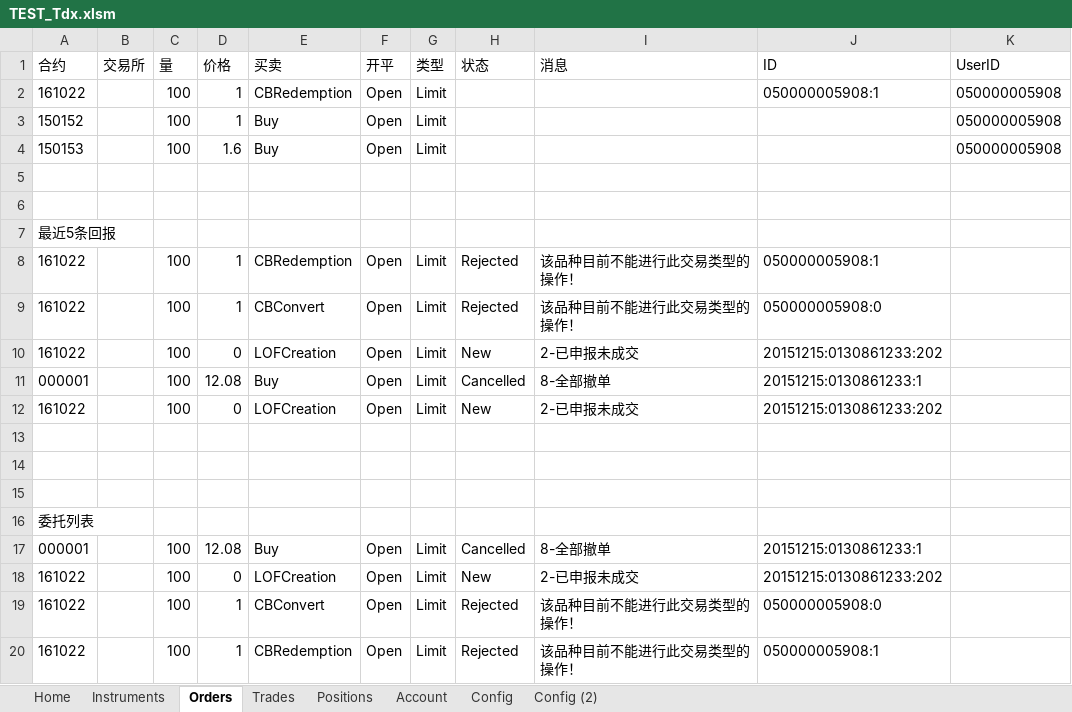
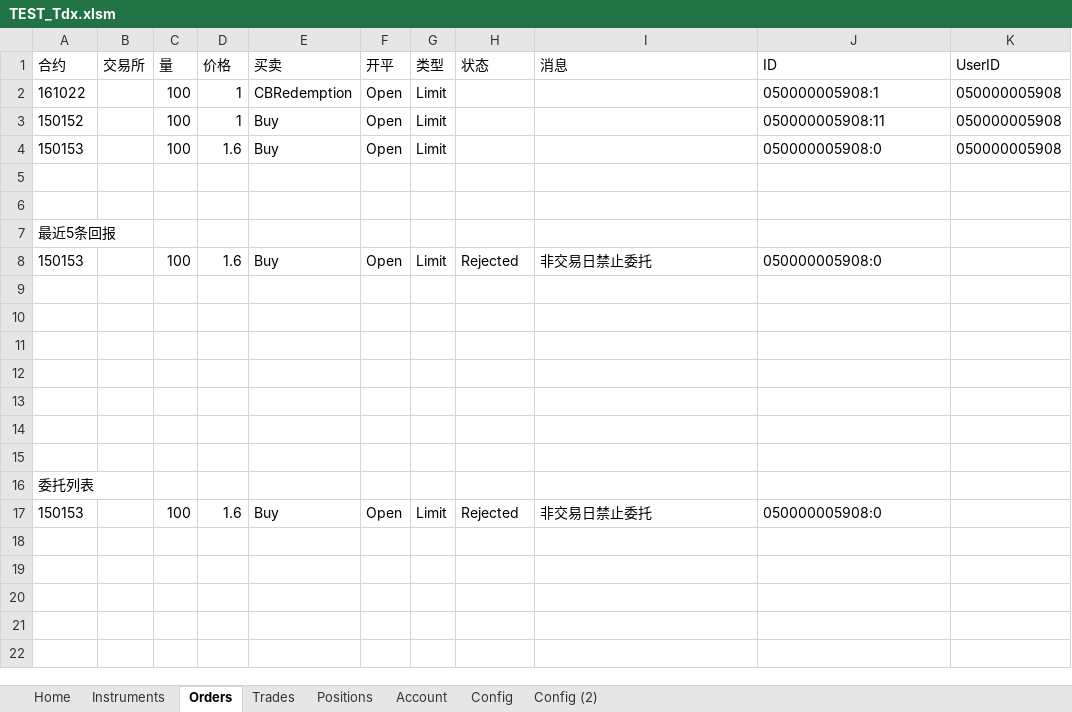
Before and after one commit to sagpant/XAPI2, an Excel workbook: COM/TEST_Tdx.xlsm, sheet Orders, drawn as a sheet; values as stored, in another font and other column widths than the file's, no borders; charts and pictures not drawn; removed rows and columns are numbered as before the commit, all else as after; the diff names each change by its address in the sheet, - before the commit and + after, or states it on an @@ line.

```diff
--- a/COM/TEST_Tdx.xlsm (sheet Orders)
+++ b/COM/TEST_Tdx.xlsm (sheet Orders)
-J3 (ID): (empty)
+J3 (ID): 050000005908:11
-J4 (ID): (empty)
+J4 (ID): 050000005908:0
-row 8: 161022 |  | 100 | 1 | CBRedemption | Open | Limit | Rejected | 该品种目前不能进行此交易类型的操作！ | 050000005908:1
-A8 (合约): 161022
+A8 (合约): 150153
-D8 (价格): 1
+D8 (价格): 1.6
-E8 (买卖): CBConvert
+E8 (买卖): Buy
-I8 (消息): 该品种目前不能进行此交易类型的操作！
+I8 (消息): 非交易日禁止委托
-row 9: 161022 |  | 100 | 0 | LOFCreation | Open | Limit | New | 2-已申报未成交 | 20151215:0130861233:202
+row 9: (empty)
-row 10: 000001 |  | 100 | 12.08 | Buy | Open | Limit | Cancelled | 8-全部撤单 | 20151215:0130861233:1
+row 10: (empty)
-row 11: 161022 |  | 100 | 0 | LOFCreation | Open | Limit | New | 2-已申报未成交 | 20151215:0130861233:202
+row 11: (empty)
+row 12: (empty)
-row 17: 000001 |  | 100 | 12.08 | Buy | Open | Limit | Cancelled | 8-全部撤单 | 20151215:0130861233:1
-row 18: 161022 |  | 100 | 0 | LOFCreation | Open | Limit | New | 2-已申报未成交 | 20151215:0130861233:202
-A17 (合约): 161022
+A17 (合约): 150153
-D17 (价格): 1
+D17 (价格): 1.6
-E17 (买卖): CBConvert
+E17 (买卖): Buy
-I17 (消息): 该品种目前不能进行此交易类型的操作！
+I17 (消息): 非交易日禁止委托
-row 20: 161022 |  | 100 | 1 | CBRedemption | Open | Limit | Rejected | 该品种目前不能进行此交易类型的操作！ | 050000005908:1
```
Also changed, not shown: sheet Positions, sheet Account, sheet Config, 26 other files.
